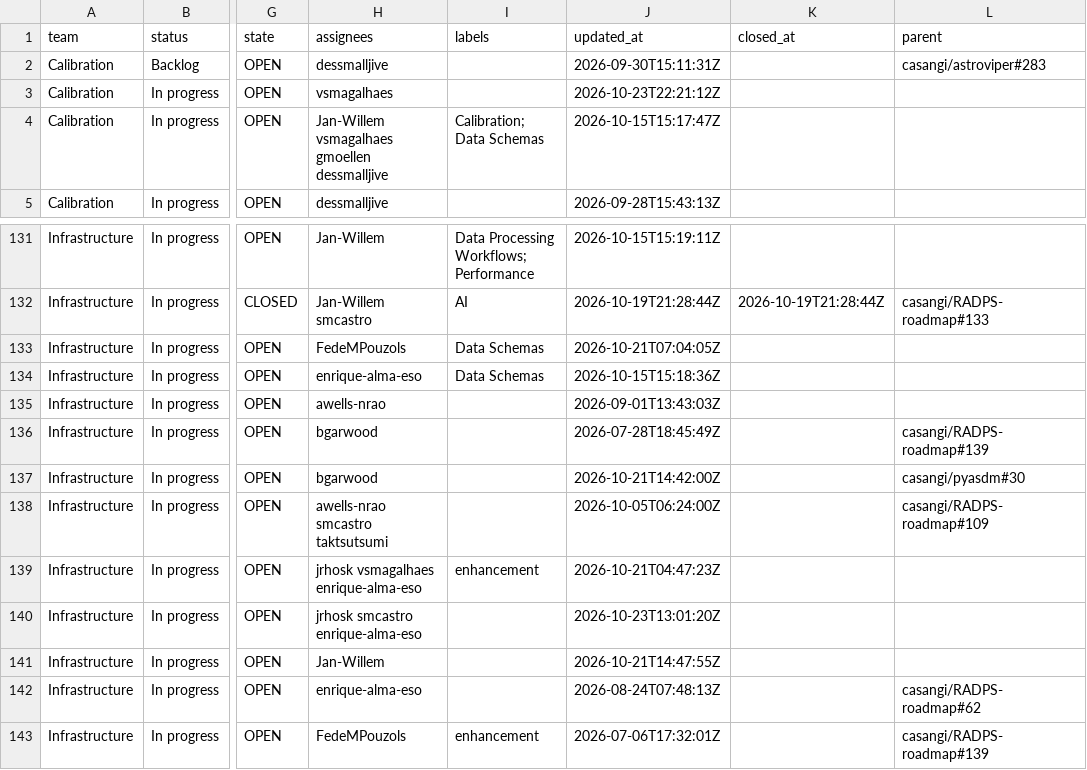
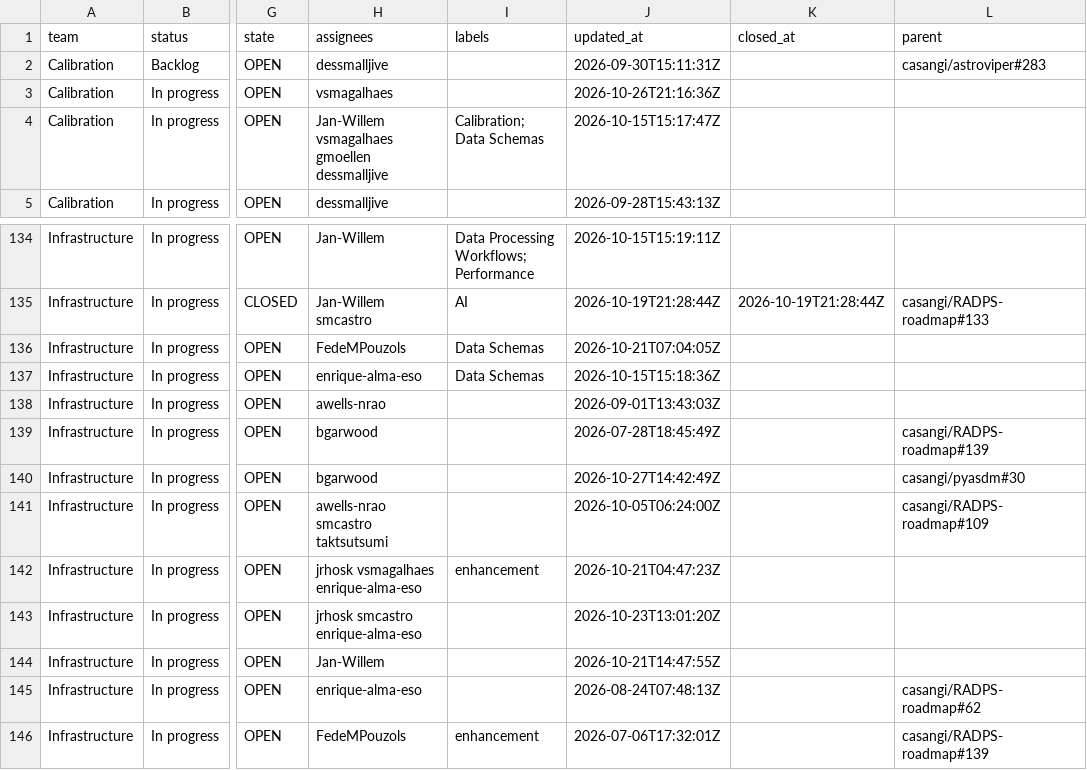
Before and after one commit to casangi/RADPS-roadmap, a CSV file: project33/pi/PI26.4.csv, drawn as a sheet; only a part is shown, gaps mark what is left out; addresses are those after the commit; the diff covers the shown part only; the diff names each change by its address in the sheet, - before the commit and + after, or states it on an @@ line.

```diff
--- a/project33/pi/PI26.4.csv
+++ b/project33/pi/PI26.4.csv
-J3 (updated_at): 2026-10-23T22:21:12Z
+J3 (updated_at): 2026-10-26T21:16:36Z
-J140 (updated_at): 2026-10-21T14:42:00Z
+J140 (updated_at): 2026-10-27T14:42:49Z
```
Also changed, not shown: 5 added rows and 4 removed rows elsewhere in this file, project33/changes-log.csv, project33/pi/Triage.csv, 3 other files.
